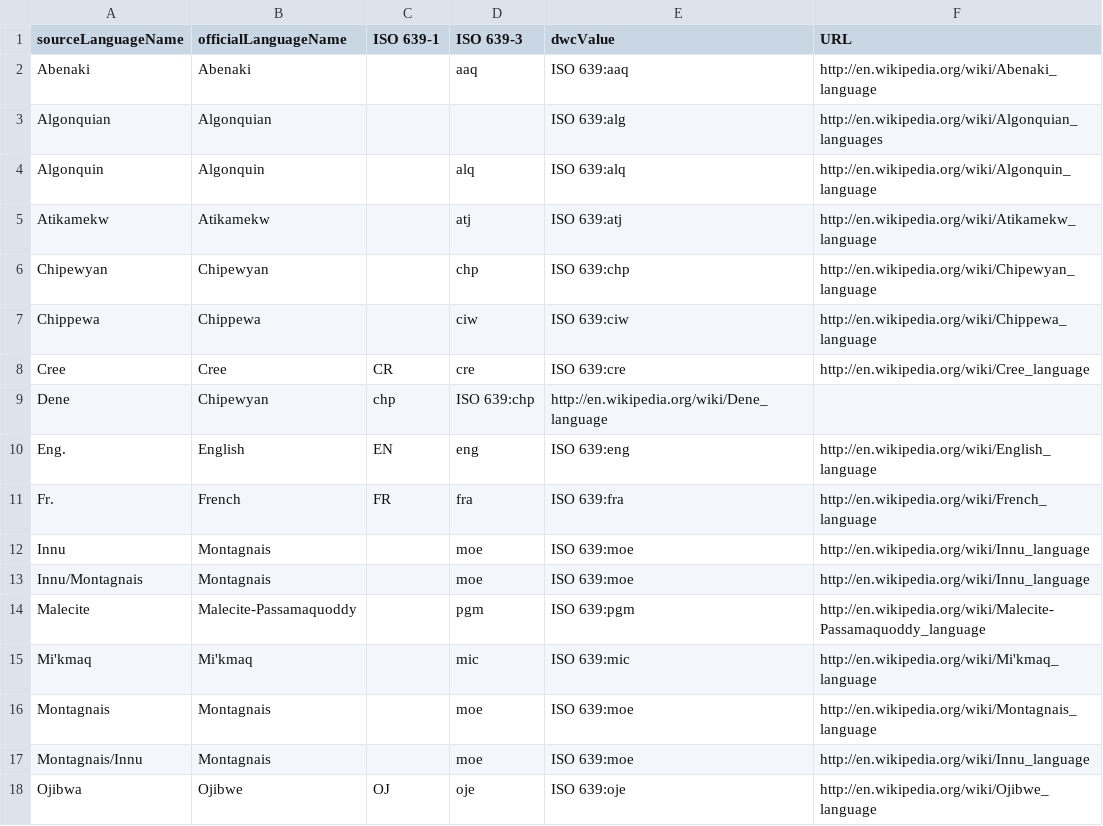
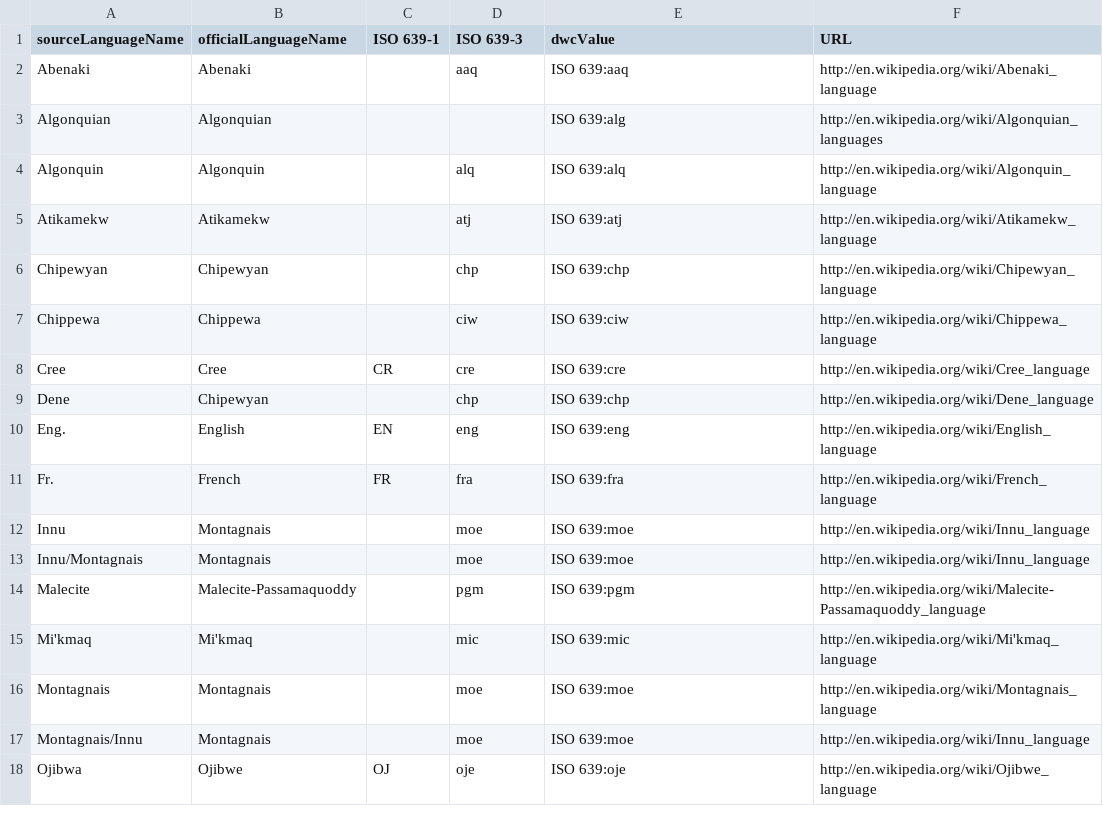
Before and after one commit to Datafable/vascan-traditional-use, a TSV file: documentation/language-mapping.tsv, drawn as a sheet.

Commit message:
Fix format typo

```diff
--- a/documentation/language-mapping.tsv
+++ b/documentation/language-mapping.tsv
@@ -8,3 +8,3 @@ Chippewa	Chippewa		ciw	ISO 639:ciw	http://en.wikipedia.org/wiki/Chippewa_languag
 Cree	Cree	CR	cre	ISO 639:cre	http://en.wikipedia.org/wiki/Cree_language
-Dene	Chipewyan	chp	ISO 639:chp	http://en.wikipedia.org/wiki/Dene_language
+Dene	Chipewyan		chp	ISO 639:chp	http://en.wikipedia.org/wiki/Dene_language
 Eng.	English	EN	eng	ISO 639:eng	http://en.wikipedia.org/wiki/English_language
```
